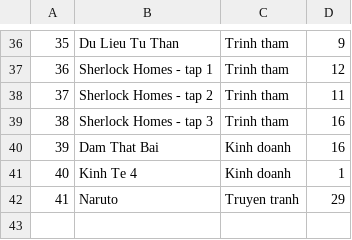
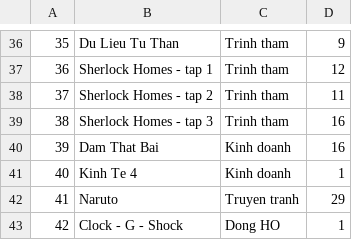
Before and after one commit to haiton266/managelibrary, a CSV file: danhsachsach.csv, drawn as a sheet; only a part is shown, gaps mark what is left out; the diff names each change by its address in the sheet, - before the commit and + after, or states it on an @@ line.

```diff
--- a/danhsachsach.csv
+++ b/danhsachsach.csv
+row 43: 42 | Clock - G - Shock | Dong HO | 1
```
Also changed, not shown: data.csv, 3 other files.
